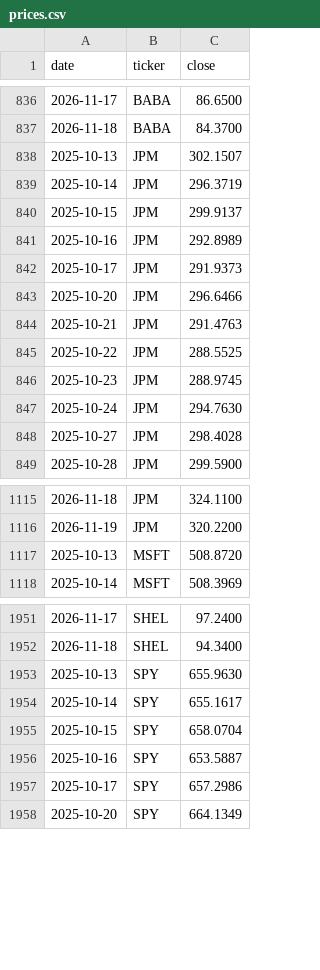
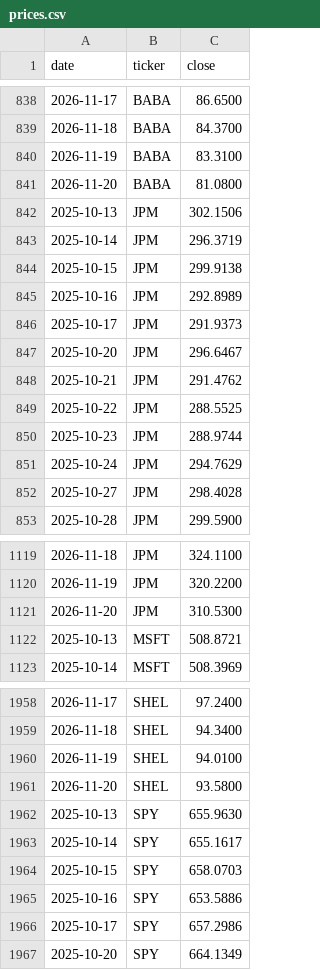
Before and after one commit to owoc9103/app_sentimientos, a CSV file: data/prices.csv, drawn as a sheet; only a part is shown, gaps mark what is left out; the diff covers the shown part only.

```diff
--- a/data/prices.csv
+++ b/data/prices.csv
@@ -837,12 +839,14 @@ date,ticker,close
 2026-11-18,BABA,84.3700
-2025-10-13,JPM,302.1507
+2026-11-19,BABA,83.3100
+2026-11-20,BABA,81.0800
+2025-10-13,JPM,302.1506
 2025-10-14,JPM,296.3719
-2025-10-15,JPM,299.9137
+2025-10-15,JPM,299.9138
 2025-10-16,JPM,292.8989
 2025-10-17,JPM,291.9373
-2025-10-20,JPM,296.6466
-2025-10-21,JPM,291.4763
+2025-10-20,JPM,296.6467
+2025-10-21,JPM,291.4762
 2025-10-22,JPM,288.5525
-2025-10-23,JPM,288.9745
-2025-10-24,JPM,294.7630
+2025-10-23,JPM,288.9744
+2025-10-24,JPM,294.7629
 2025-10-27,JPM,298.4028
@@ -1116,3 +1120,4 @@ date,ticker,close
 2026-11-19,JPM,320.2200
-2025-10-13,MSFT,508.8720
+2026-11-20,JPM,310.5300
+2025-10-13,MSFT,508.8721
 2025-10-14,MSFT,508.3969
@@ -1952,6 +1959,8 @@ date,ticker,close
 2026-11-18,SHEL,94.3400
+2026-11-19,SHEL,94.0100
+2026-11-20,SHEL,93.5800
 2025-10-13,SPY,655.9630
 2025-10-14,SPY,655.1617
-2025-10-15,SPY,658.0704
-2025-10-16,SPY,653.5887
+2025-10-15,SPY,658.0703
+2025-10-16,SPY,653.5886
 2025-10-17,SPY,657.2986
```
Also changed, not shown: 8 added rows and 105 edited cells elsewhere in this file, 1 other file.
